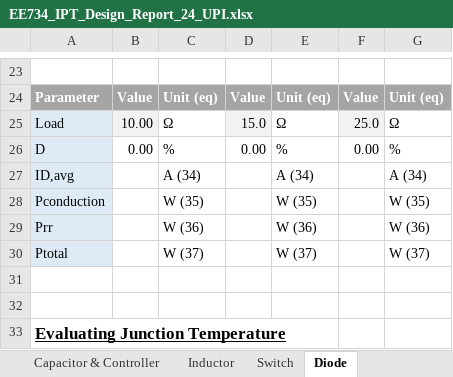
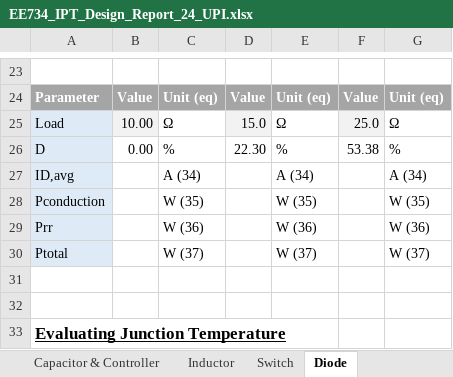
Before and after one commit to vneshikj/Inductive-Drive-RC-Car, an Excel workbook: Implementation/EE734 Design Report Student Package 2024/EE734 Design Report Student Package 2024/IPT/EE734_IPT_Design_Report_24_UPI.xlsx, sheet Diode, drawn as a sheet; only a part is shown, gaps mark what is left out; values as stored, in another font and other column widths than the file's, no borders; the diff names each change by its address in the sheet, - before the commit and + after, or states it on an @@ line.

```diff
--- a/Implementation/EE734 Design Report Student Package 2024/EE734 Design Report Student Package 2024/IPT/EE734_IPT_Design_Report_24_UPI.xlsx (sheet Diode)
+++ b/Implementation/EE734 Design Report Student Package 2024/EE734 Design Report Student Package 2024/IPT/EE734_IPT_Design_Report_24_UPI.xlsx (sheet Diode)
-D26: 0.00
+D26: 22.30
-F26: 0.00
+F26: 53.38
```
Also changed, not shown: sheet Operating Conditions.
